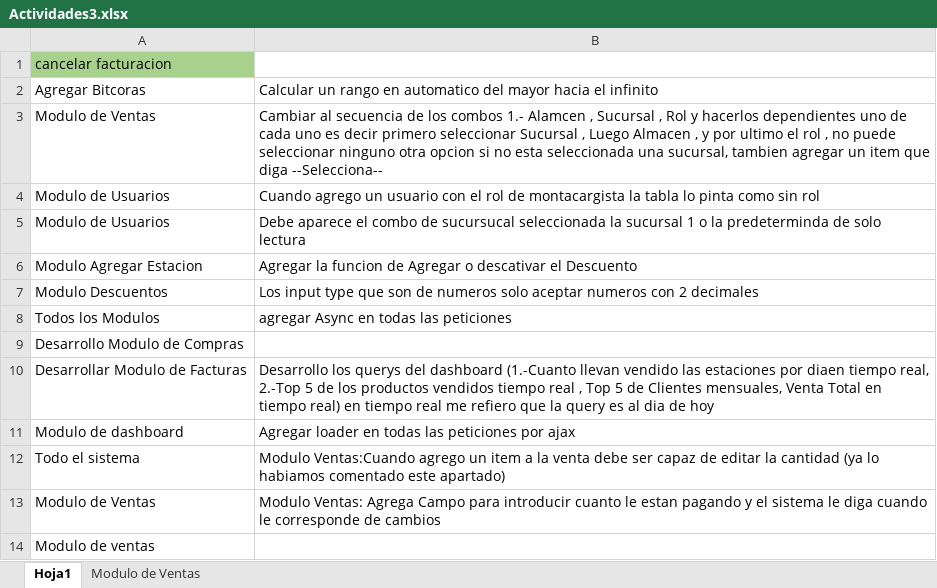
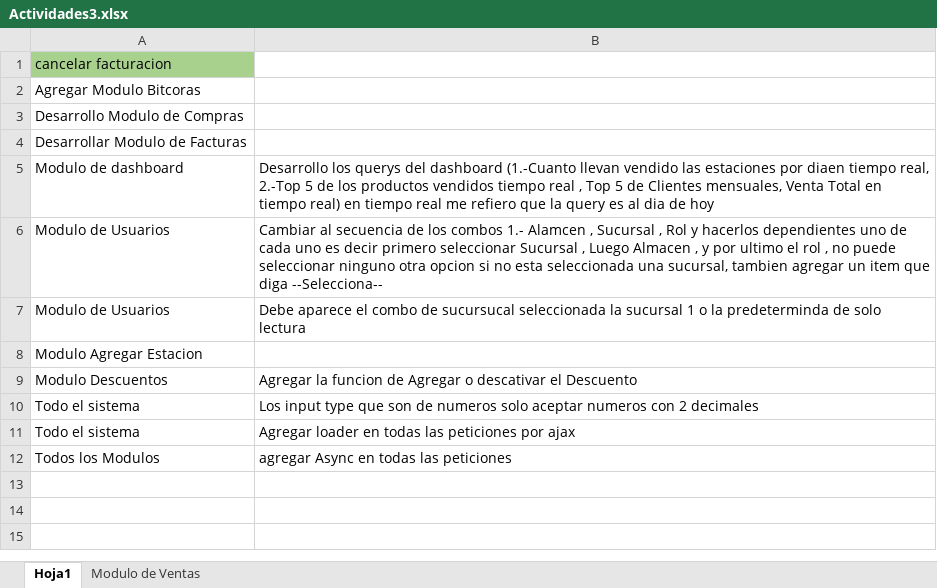
Before and after one commit to varCloud/comercializadora, an Excel workbook: Analisis/Actividades3.xlsx, sheet Hoja1, drawn as a sheet; values as stored, in another font and other column widths than the file's, no borders; removed rows and columns are numbered as before the commit, all else as after; the diff names each change by its address in the sheet, - before the commit and + after, or states it on an @@ line.

```diff
--- a/Analisis/Actividades3.xlsx (sheet Hoja1)
+++ b/Analisis/Actividades3.xlsx (sheet Hoja1)
-row 2: Agregar Bitcoras | Calcular un rango en automatico del mayor hacia el infinito
-row 3: Modulo de Ventas | Cambiar al secuencia de los combos 1.- Alamcen , Sucursal , Rol y hacerlos dependientes uno de cada uno es decir primero seleccionar Sucursal , Luego Almacen , y por ultimo el rol , no puede seleccionar ninguno otra opcion si no esta seleccionada una sucursal, tambien agregar un item que diga --Selecciona--
+row 2: Agregar Modulo Bitcoras
@@ row 9 moved to row 3: Desarrollo Modulo de Compras @@
+row 4: Desarrollar Modulo de Facturas
+row 5: Modulo de dashboard | Desarrollo los querys del dashboard (1.-Cuanto llevan vendido las estaciones por diaen tiempo real, 2.-Top 5 de los productos vendidos tiempo real , Top 5 de Clientes mensuales, Venta Total en tiempo real) en tiempo real me refiero que la query es al dia de hoy
-B6: Cuando agrego un usuario con el rol de montacargista la tabla lo pinta como sin rol
+B6: Cambiar al secuencia de los combos 1.- Alamcen , Sucursal , Rol y hacerlos dependientes uno de cada uno es decir primero seleccionar Sucursal , Luego Almacen , y por ultimo el rol , no puede seleccionar ninguno otra opcion si no esta seleccionada una sucursal, tambien agregar un item que diga --Selecciona--
-B8: Agregar la funcion de Agregar o descativar el Descuento
+B8: (empty)
-B9: Los input type que son de numeros solo aceptar numeros con 2 decimales
+B9: Agregar la funcion de Agregar o descativar el Descuento
+row 10: Todo el sistema | Los input type que son de numeros solo aceptar numeros con 2 decimales
+row 11: Todo el sistema | Agregar loader en todas las peticiones por ajax
-row 10: Desarrollar Modulo de Facturas | Desarrollo los querys del dashboard (1.-Cuanto llevan vendido las estaciones por diaen tiempo real, 2.-Top 5 de los productos vendidos tiempo real , Top 5 de Clientes mensuales, Venta Total en tiempo real) en tiempo real me refiero que la query es al dia de hoy
-row 11: Modulo de dashboard | Agregar loader en todas las peticiones por ajax
-row 12: Todo el sistema | Modulo Ventas:Cuando agrego un item a la venta debe ser capaz de editar la cantidad (ya lo habiamos comentado este apartado)
-row 13: Modulo de Ventas | Modulo Ventas: Agrega Campo para introducir cuanto le estan pagando y el sistema le diga cuando le corresponde de cambios
-row 14: Modulo de ventas
```
Also changed, not shown: sheet Modulo de Ventas, 1 other file.
